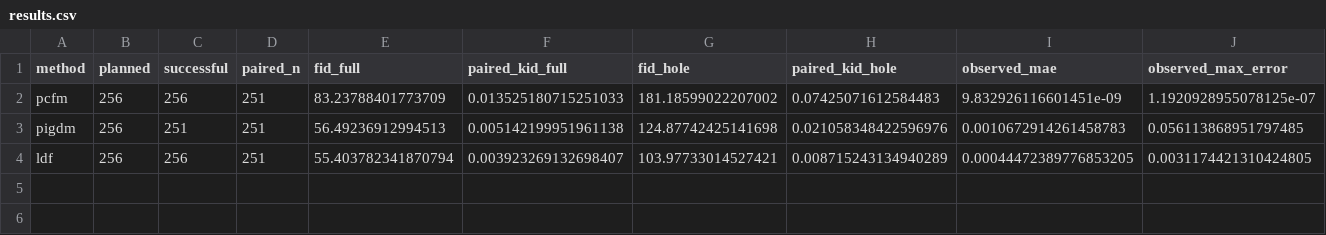
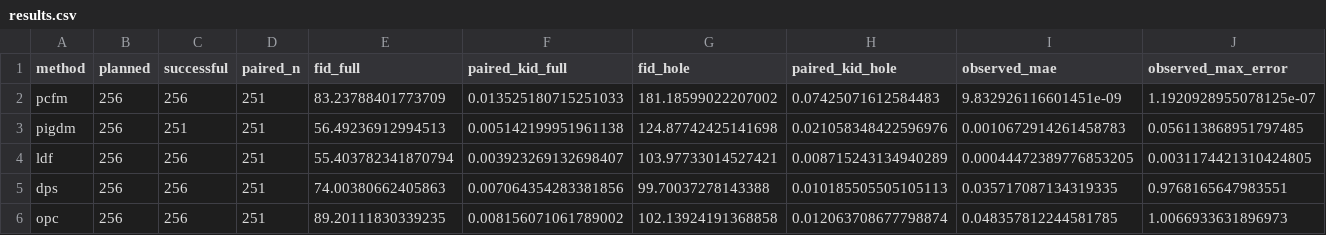
Before and after one commit to vincekurtz/constrained_flow_matching, a CSV file: plots/imagenet_study_256/results.csv, drawn as a sheet; only a part is shown; rows hold the shown columns only; the diff names each change by its address in the sheet, - before the commit and + after, or states it on an @@ line.

```diff
--- a/plots/imagenet_study_256/results.csv
+++ b/plots/imagenet_study_256/results.csv
+row 5: dps | 256 | 256 | 251 | 74.00380662405863 | 0.007064354283381856 | 99.70037278143388 | 0.010185505505105113 | 0.035717087134319335 | 0.9768165647983551
+row 6: opc | 256 | 256 | 251 | 89.20111830339235 | 0.008156071061789002 | 102.13924191368858 | 0.012063708677798874 | 0.048357812244581785 | 1.0066933631896973
```
Also changed, not shown: 17 other files.
